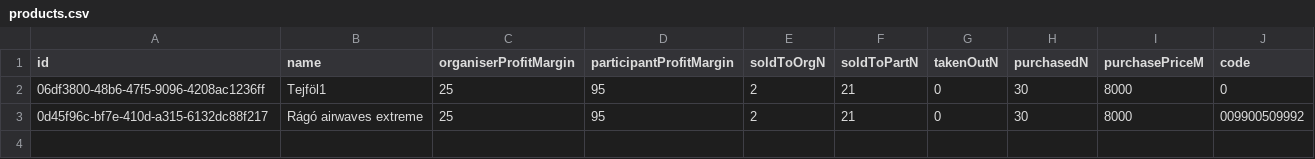
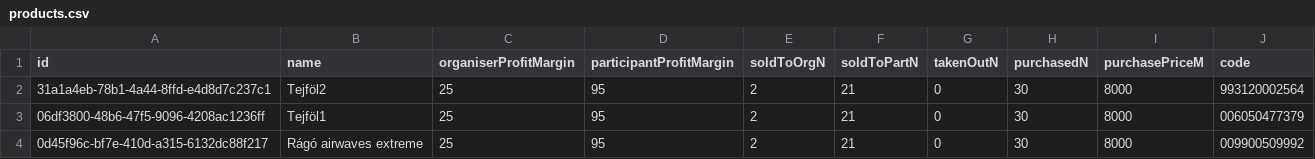
Before and after one commit to Yeru0/Market-V2, a CSV file: src/lib/db/tables/products.csv, drawn as a sheet.

```diff
--- a/src/lib/db/tables/products.csv
+++ b/src/lib/db/tables/products.csv
@@ -1,3 +1,4 @@
 id,name,organiserProfitMargin,participantProfitMargin,soldToOrgN,soldToPartN,takenOutN,purchasedN,purchasePriceM,code
-06df3800-48b6-47f5-9096-4208ac1236ff,Tejföl1,25,95,2,21,0,30,8000,0
+31a1a4eb-78b1-4a44-8ffd-e4d8d7c237c1,Tejföl2,25,95,2,21,0,30,8000,993120002564
+06df3800-48b6-47f5-9096-4208ac1236ff,Tejföl1,25,95,2,21,0,30,8000,006050477379
 0d45f96c-bf7e-410d-a315-6132dc88f217,Rágó airwaves extreme,25,95,2,21,0,30,8000,009900509992
```
Also changed, not shown: 3 other files.
